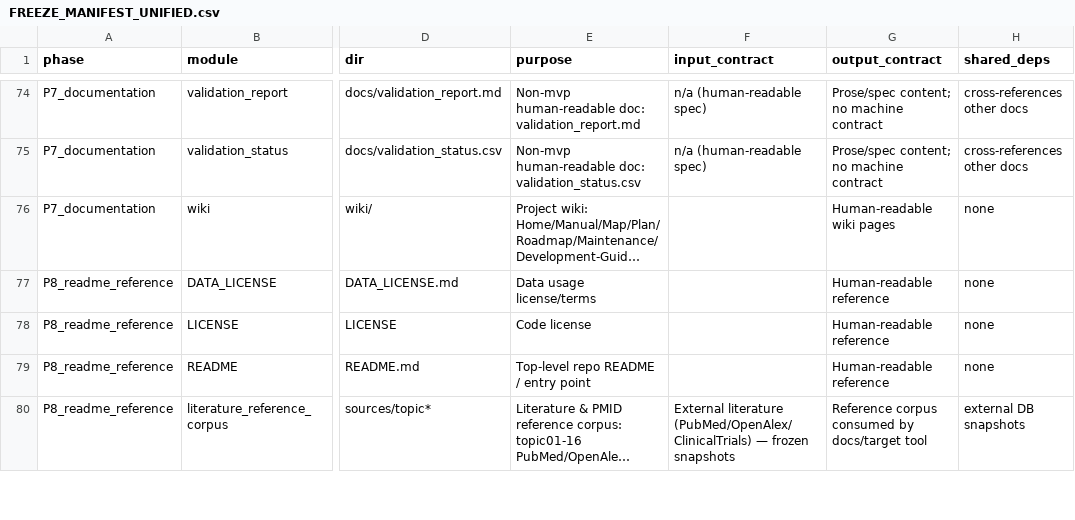
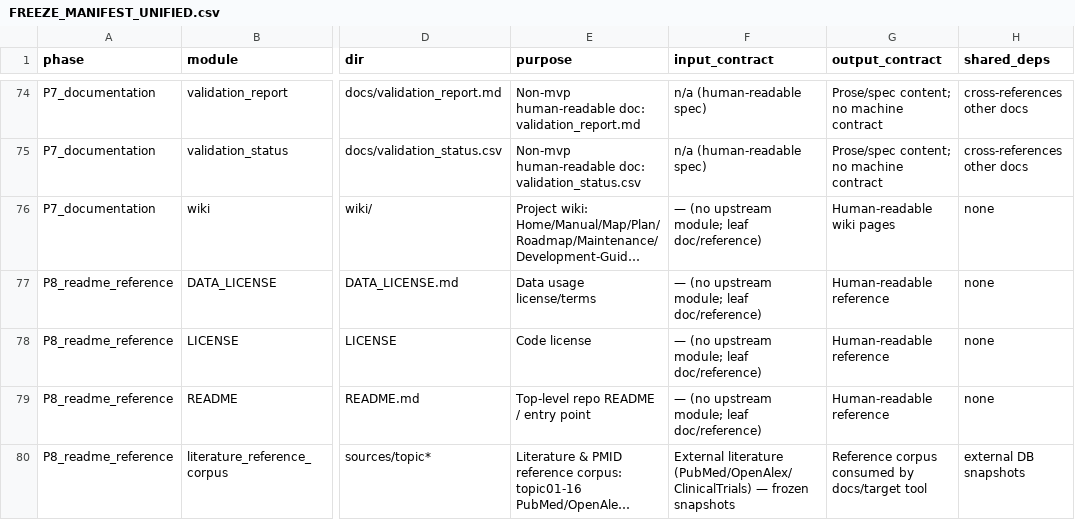
Before and after one commit to erichuang777777/GWT_perturbseq_analysis_2025, a CSV file: docs/structure/FREEZE_MANIFEST_UNIFIED.csv, drawn as a sheet; only a part is shown, gaps mark what is left out; long unchanged cells end in …; the diff covers the shown part only; the diff names each change by its address in the sheet, - before the commit and + after, or states it on an @@ line.

Commit message:
Fix freeze reproducibility + add STRUCTURE_REVIEW (adversarial review fixes)
Resolves both blockers from the independent structure review:
- Re-froze manifest against the exact PR tree: validate_freeze_unified.py now exits 0 (was 9/97 drift), pytest 3/3, all cross-phase contamination probes pass.
- Added docs/structure/STRUCTURE_REVIEW.md (structure_governance previously pinned a 404 file).
- Explicit input contracts for 9 leaf doc/reference modules; docstring 94->97 modules.
- CI gate test_unified_freeze_verifies blocks any future stale pin.

```diff
--- a/docs/structure/FREEZE_MANIFEST_UNIFIED.csv
+++ b/docs/structure/FREEZE_MANIFEST_UNIFIED.csv
-F76:F79 (input_contract): (empty)
+F76:F79 (input_contract): — (no upstream module; leaf doc/reference)
```
Also changed, not shown: 18 edited cells elsewhere in this file, 3 other files.
